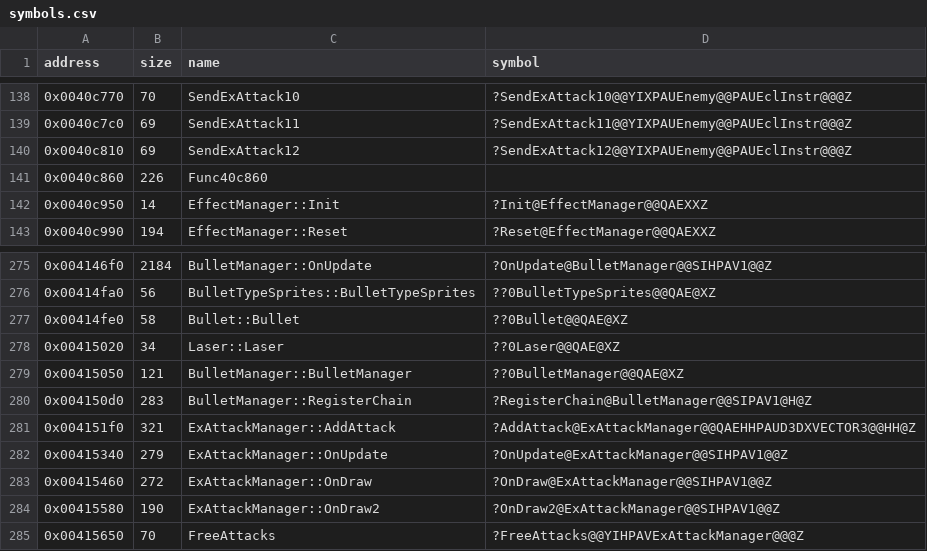
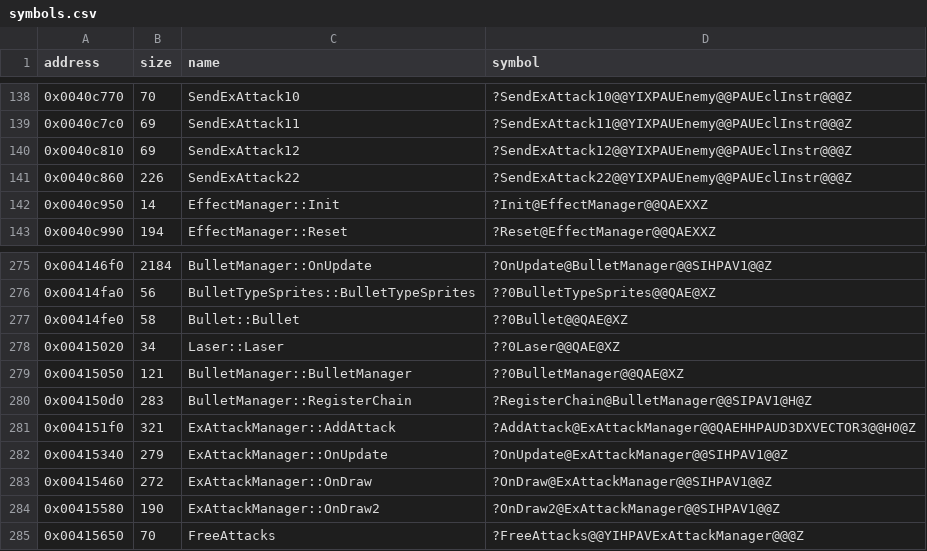
Before and after one commit to Cirno-Labs/th09, a CSV file: config/symbols.csv, drawn as a sheet; only a part is shown, gaps mark what is left out.

Commit message:
Decompile SendExAttack22 (0x40c860)
Sends the other side three extra attacks of type 22 from the enemy's
position, towards points 64 away from it at 2pi/5, pi/2 and 3pi/5,
each with its angle as z. AddAttack's last argument is that target,
NULL from the other functions.

```diff
--- a/config/symbols.csv
+++ b/config/symbols.csv
@@ -140,3 +140,3 @@ address,size,name,symbol
 0x0040c810,69,SendExAttack12,?SendExAttack12@@YIXPAUEnemy@@PAUEclInstr@@@Z
-0x0040c860,226,Func40c860,
+0x0040c860,226,SendExAttack22,?SendExAttack22@@YIXPAUEnemy@@PAUEclInstr@@@Z
 0x0040c950,14,EffectManager::Init,?Init@EffectManager@@QAEXXZ
@@ -280,3 +280,3 @@ address,size,name,symbol
 0x004150d0,283,BulletManager::RegisterChain,?RegisterChain@BulletManager@@SIPAV1@H@Z
-0x004151f0,321,ExAttackManager::AddAttack,?AddAttack@ExAttackManager@@QAEHHPAUD3DXVECTOR3@@HH@Z
+0x004151f0,321,ExAttackManager::AddAttack,?AddAttack@ExAttackManager@@QAEHHPAUD3DXVECTOR3@@H0@Z
 0x00415340,279,ExAttackManager::OnUpdate,?OnUpdate@ExAttackManager@@SIHPAV1@@Z
```
Also changed, not shown: 3 other files.
